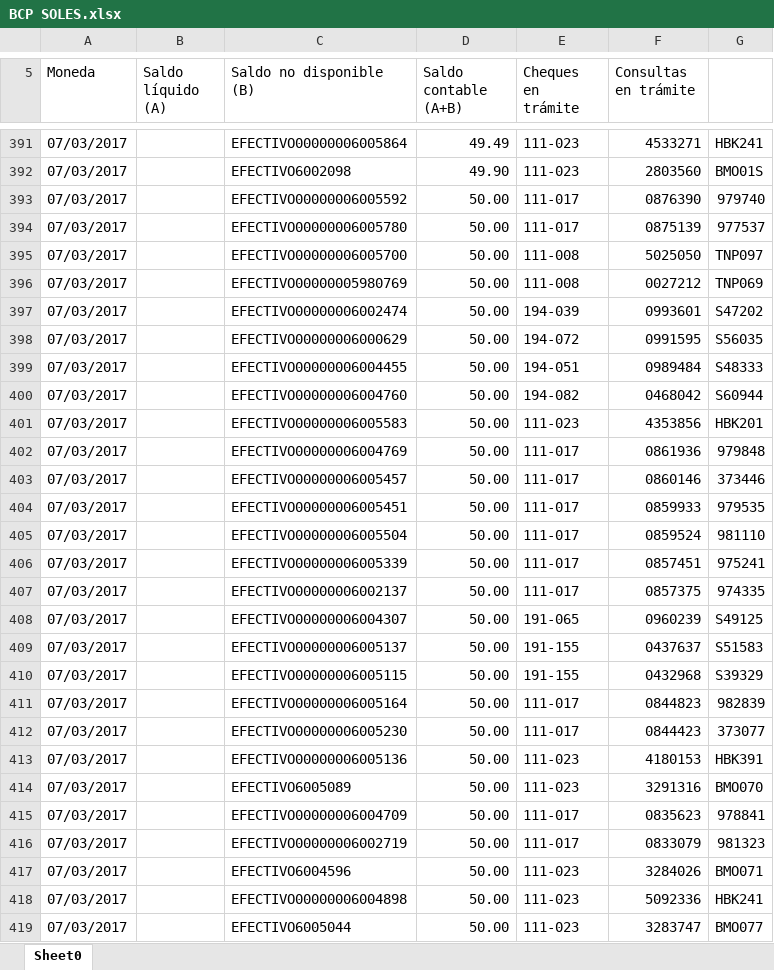
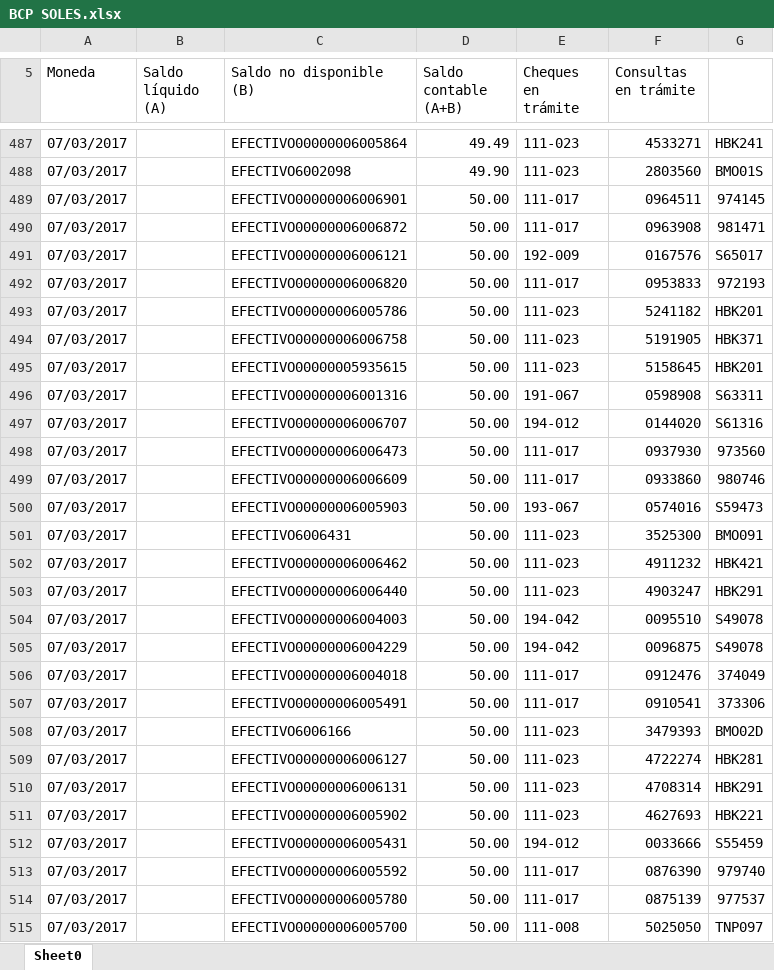
Before and after one commit to pillihuaman/MonitoreoPE, an Excel workbook: Monitoreo/Files/BCP SOLES.xlsx, sheet Sheet0, drawn as a sheet; only a part is shown, gaps mark what is left out; the shorter side is filled out with more unchanged rows; values as stored, in another font and other column widths than the file's, no cell formats; the diff covers the shown part only; the diff names each change by its address in the sheet, - before the commit and + after, or states it on an @@ line.

```diff
--- a/Monitoreo/Files/BCP SOLES.xlsx (sheet Sheet0)
+++ b/Monitoreo/Files/BCP SOLES.xlsx (sheet Sheet0)
+row 489: 07/03/2017 |  | EFECTIVO00000006006901 | 50.00 | 111-017 | 0964511 | 974145
+row 490: 07/03/2017 |  | EFECTIVO00000006006872 | 50.00 | 111-017 | 0963908 | 981471
+row 491: 07/03/2017 |  | EFECTIVO00000006006121 | 50.00 | 192-009 | 0167576 | S65017
+row 492: 07/03/2017 |  | EFECTIVO00000006006820 | 50.00 | 111-017 | 0953833 | 972193
+row 493: 07/03/2017 |  | EFECTIVO00000006005786 | 50.00 | 111-023 | 5241182 | HBK201
+row 494: 07/03/2017 |  | EFECTIVO00000006006758 | 50.00 | 111-023 | 5191905 | HBK371
+row 495: 07/03/2017 |  | EFECTIVO00000005935615 | 50.00 | 111-023 | 5158645 | HBK201
+row 496: 07/03/2017 |  | EFECTIVO00000006001316 | 50.00 | 191-067 | 0598908 | S63311
+row 497: 07/03/2017 |  | EFECTIVO00000006006707 | 50.00 | 194-012 | 0144020 | S61316
+row 498: 07/03/2017 |  | EFECTIVO00000006006473 | 50.00 | 111-017 | 0937930 | 973560
+row 499: 07/03/2017 |  | EFECTIVO00000006006609 | 50.00 | 111-017 | 0933860 | 980746
+row 500: 07/03/2017 |  | EFECTIVO00000006005903 | 50.00 | 193-067 | 0574016 | S59473
+row 501: 07/03/2017 |  | EFECTIVO6006431 | 50.00 | 111-023 | 3525300 | BMO091
+row 502: 07/03/2017 |  | EFECTIVO00000006006462 | 50.00 | 111-023 | 4911232 | HBK421
+row 503: 07/03/2017 |  | EFECTIVO00000006006440 | 50.00 | 111-023 | 4903247 | HBK291
+row 504: 07/03/2017 |  | EFECTIVO00000006004003 | 50.00 | 194-042 | 0095510 | S49078
+row 505: 07/03/2017 |  | EFECTIVO00000006004229 | 50.00 | 194-042 | 0096875 | S49078
+row 506: 07/03/2017 |  | EFECTIVO00000006004018 | 50.00 | 111-017 | 0912476 | 374049
+row 507: 07/03/2017 |  | EFECTIVO00000006005491 | 50.00 | 111-017 | 0910541 | 373306
+row 508: 07/03/2017 |  | EFECTIVO6006166 | 50.00 | 111-023 | 3479393 | BMO02D
+row 509: 07/03/2017 |  | EFECTIVO00000006006127 | 50.00 | 111-023 | 4722274 | HBK281
+row 510: 07/03/2017 |  | EFECTIVO00000006006131 | 50.00 | 111-023 | 4708314 | HBK291
+row 511: 07/03/2017 |  | EFECTIVO00000006005902 | 50.00 | 111-023 | 4627693 | HBK221
+row 512: 07/03/2017 |  | EFECTIVO00000006005431 | 50.00 | 194-012 | 0033666 | S55459
```
Also changed, not shown: 265 added rows and 3 edited cells elsewhere in this sheet, cell formats, Monitoreo/Files/BBVA SOLES.xlsx, Monitoreo/Files/IBK.xlsx, 27 other files.
